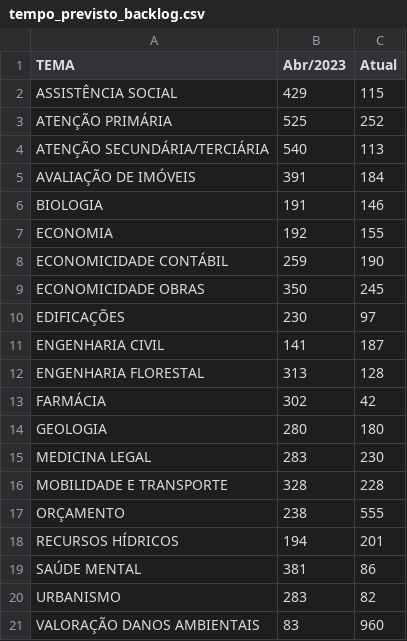
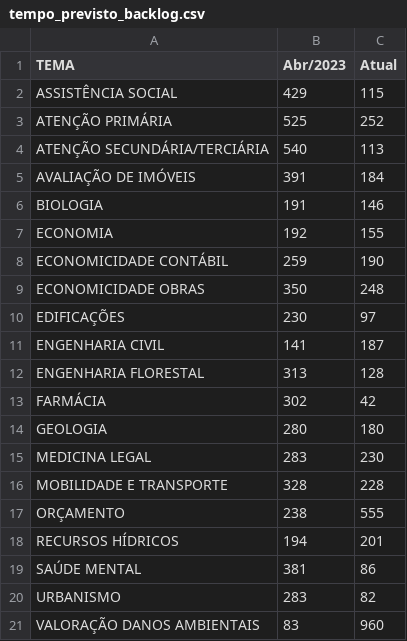
Before and after one commit to pedropaixaomprj/datawrapper-gate, a CSV file: tempo_previsto_backlog.csv, drawn as a sheet.

Commit message:
Dados de acervo atualizados

```diff
--- a/tempo_previsto_backlog.csv
+++ b/tempo_previsto_backlog.csv
@@ -8,3 +8,3 @@ ECONOMIA,192,155
 ECONOMICIDADE CONTÁBIL,259,190
-ECONOMICIDADE OBRAS,350,245
+ECONOMICIDADE OBRAS,350,248
 EDIFICAÇÕES,230,97
```
Also changed, not shown: 1 other file.
